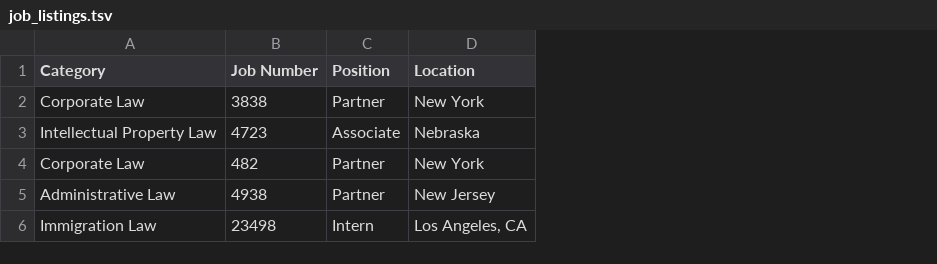
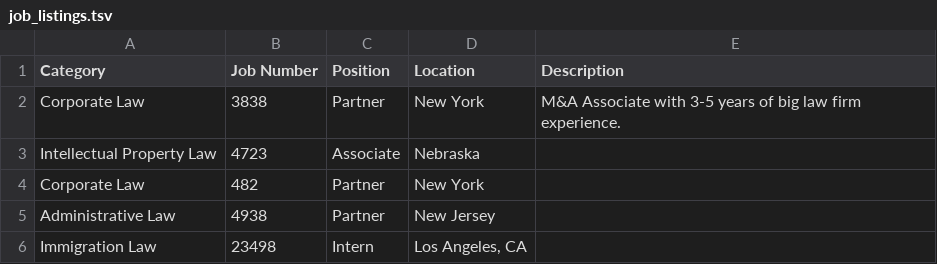
Before and after one commit to orangeman51/www.attorneyrecruiting.net, a TSV file: job_listings_data/job_listings.tsv, drawn as a sheet; the diff names each change by its address in the sheet, - before the commit and + after, or states it on an @@ line.

Commit message:
Add files via upload

```diff
--- a/job_listings_data/job_listings.tsv
+++ b/job_listings_data/job_listings.tsv
+column E (Description), row 2: M&A Associate with 3-5 years of big law firm experience.
```
